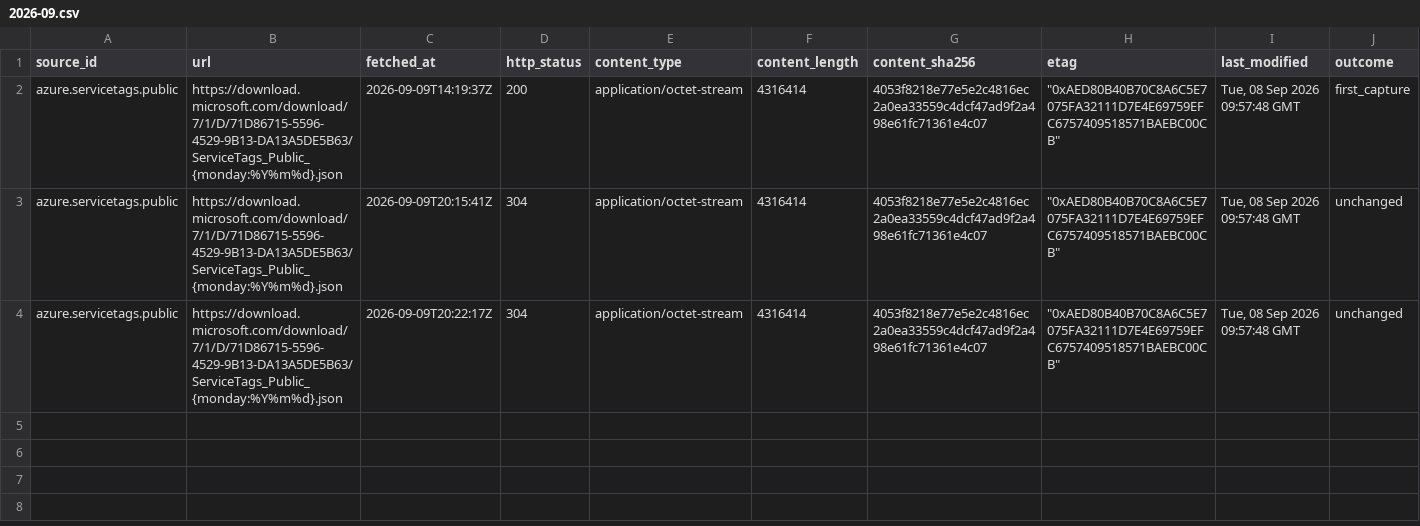
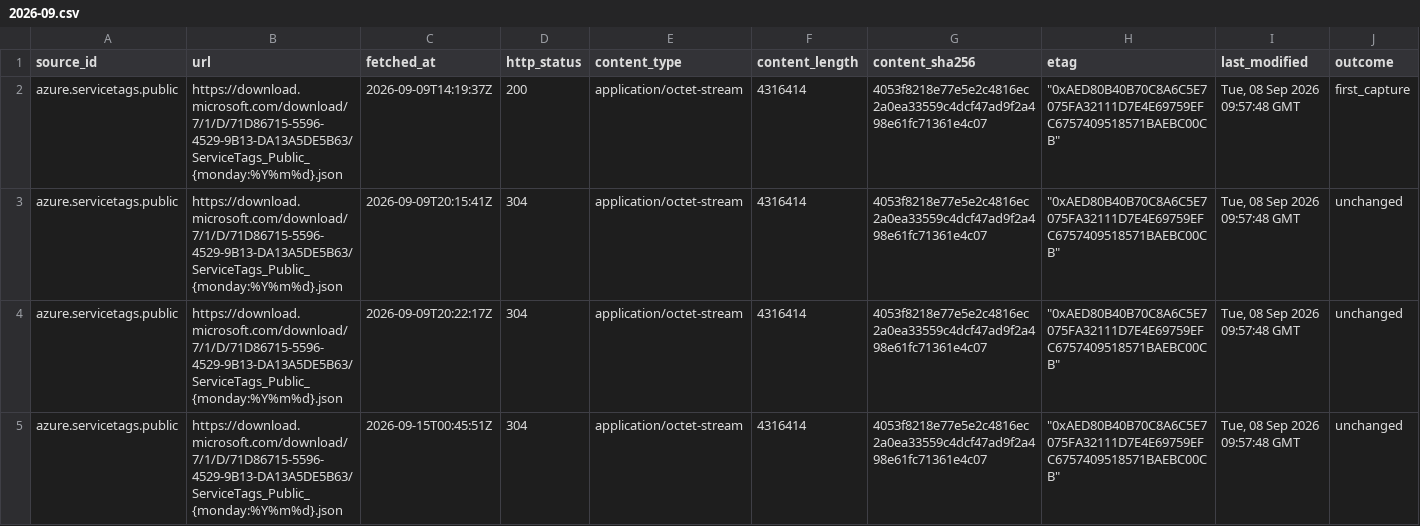
Before and after one commit to q3dresearch/wss-cloud-footprint, a CSV file: manifest/azure.servicetags.public/2026-09.csv, drawn as a sheet; only a part is shown; rows hold the shown columns only; the diff names each change by its address in the sheet, - before the commit and + after, or states it on an @@ line.

```diff
--- a/manifest/azure.servicetags.public/2026-09.csv
+++ b/manifest/azure.servicetags.public/2026-09.csv
+row 5: azure.servicetags.public | https://download.microsoft.com/download/7/1/D/71D86715-5596-4529-9B13-DA13A5DE5B63/ServiceTags_Public_{monday:%Y%m%d}.json | 2026-09-15T00:45:51Z | 304 | application/octet-stream | 4316414 | 4053f8218e77e5e2c4816ec2a0ea33559c4dcf47ad9f2a498e61fc71361e4c07 | "0xAED80B40B70C8A6C5E7075FA32111D7E4E69759EFC6757409518571BAEBC00CB" | Tue, 08 Sep 2026 09:57:48 GMT | unchanged
```
Also changed, not shown: manifest/aws.infra.ip-ranges/2026-09.csv, manifest/aws.services.regional/2026-09.csv, 9 other files.
